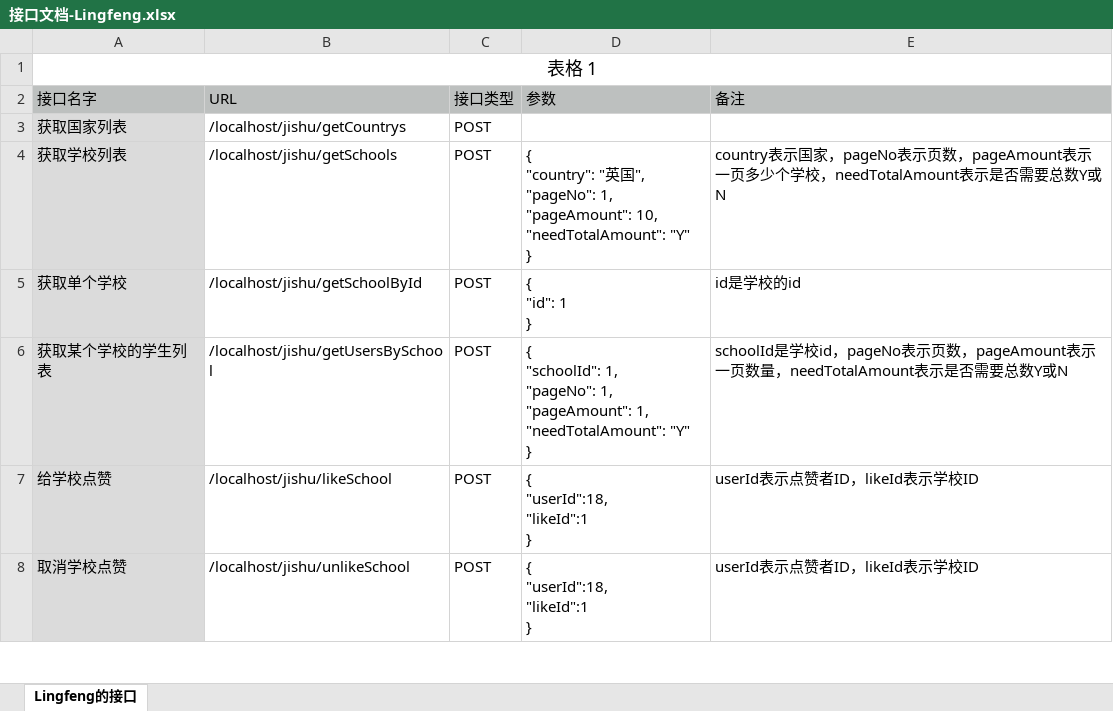
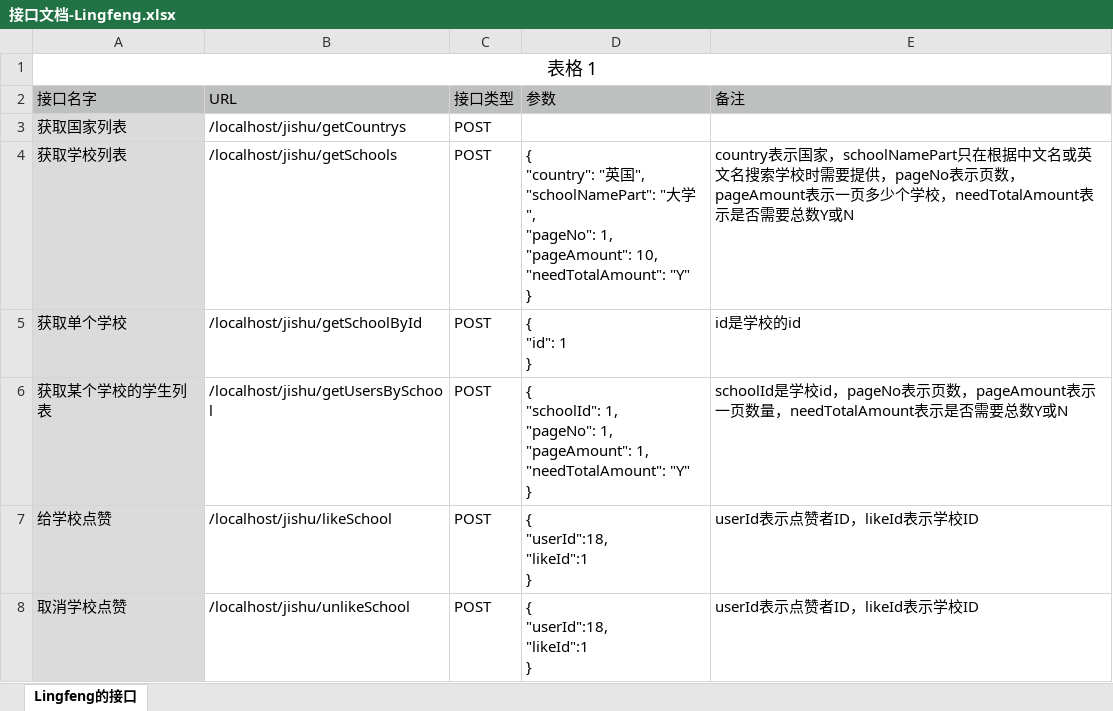
Before and after one commit to sparrowflyer/jishu, an Excel workbook: 接口文档-Lingfeng.xlsx, sheet Lingfeng的接口, drawn as a sheet; only a part is shown; values as stored, in another font and other column widths than the file's, no borders; ↵ is a line break in a cell; the diff names each change by its address in the sheet, - before the commit and + after, or states it on an @@ line.

```diff
--- a/接口文档-Lingfeng.xlsx (sheet Lingfeng的接口)
+++ b/接口文档-Lingfeng.xlsx (sheet Lingfeng的接口)
-D4 (参数): …国", ↵ "pageNo": 1,…
+D4 (参数): …国", ↵ "schoolNamePart": "大学", ↵ "pageNo": 1,…
-E4 (备注): …示国家，pageNo表示页…
+E4 (备注): …示国家，schoolNamePart只在根据中文名或英文名搜索学校时需要提供，pageNo表示页…
```
Also changed, not shown: 5 other files.
